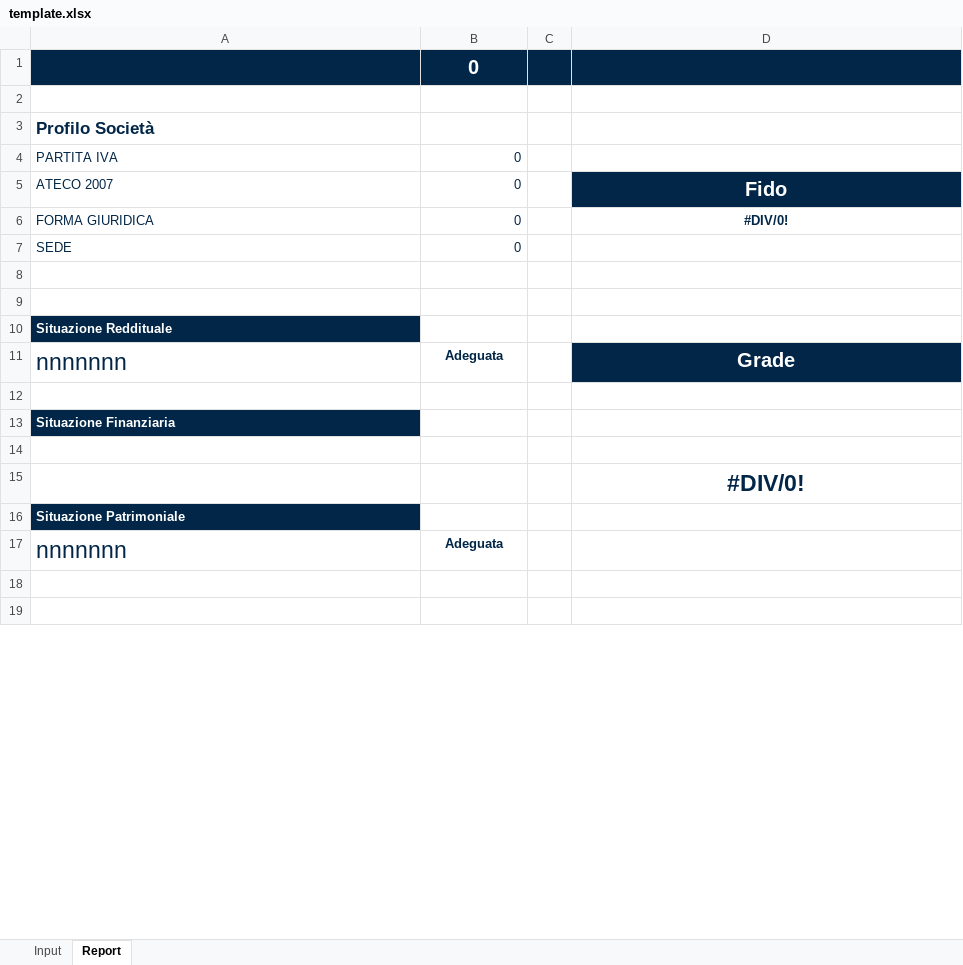
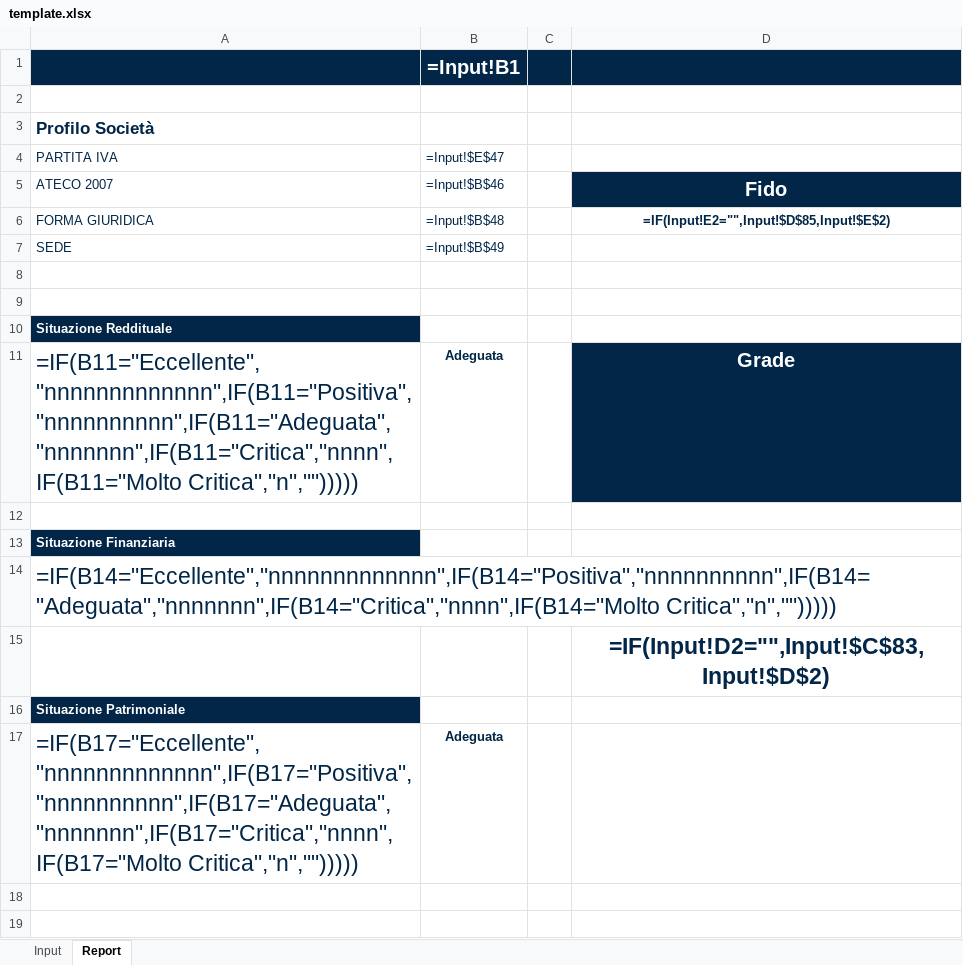
Before and after one commit to LucaM711/fs-analysis, an Excel workbook: plugins/fs-analysis/skills/analyzing-financial-statements/assets/template.xlsx, sheet Report, drawn as a sheet; only a part is shown; values as stored, in another font and other column widths than the file's, no borders; formulas without a stored value are shown as written; charts and pictures and conditional formats not drawn; the diff covers the shown part only; the diff names each change by its address in the sheet, - before the commit and + after, or states it on an @@ line.

```diff
--- a/plugins/fs-analysis/skills/analyzing-financial-statements/assets/template.xlsx (sheet Report)
+++ b/plugins/fs-analysis/skills/analyzing-financial-statements/assets/template.xlsx (sheet Report)
-B1 (=Input!$E$47): 0
+B1 (=Input!$E$47): =Input!B1
-B4: 0
+B4: =Input!$E$47
-B5 (=Input!$E$47): 0
+B5 (=Input!$E$47): =Input!$B$46
-B6 (=Input!$E$47): 0
+B6 (=Input!$E$47): =Input!$B$48
-D6: #DIV/0!
+D6: =IF(Input!E2="",Input!$D$85,Input!$E$2)
-B7 (=Input!$E$47): 0
+B7 (=Input!$E$47): =Input!$B$49
-A11 (PARTITA IVA): nnnnnnn
+A11 (PARTITA IVA): =IF(B11="Eccellente","nnnnnnnnnnnnn",IF(B11="Positiva","nnnnnnnnnn",IF(B11="Adeguata","nnnnnnn",IF(B11="Critica","nnnn",IF(B11="Molto Critica","n","")))))
-A14 (PARTITA IVA): (empty)
+A14 (PARTITA IVA): =IF(B14="Eccellente","nnnnnnnnnnnnn",IF(B14="Positiva","nnnnnnnnnn",IF(B14="Adeguata","nnnnnnn",IF(B14="Critica","nnnn",IF(B14="Molto Critica","n","")))))
-D15: #DIV/0!
+D15: =IF(Input!D2="",Input!$C$83,Input!$D$2)
-A17 (PARTITA IVA): nnnnnnn
+A17 (PARTITA IVA): =IF(B17="Eccellente","nnnnnnnnnnnnn",IF(B17="Positiva","nnnnnnnnnn",IF(B17="Adeguata","nnnnnnn",IF(B17="Critica","nnnn",IF(B17="Molto Critica","n","")))))
```
Also changed, not shown: 48 added rows, 48 removed rows and 52 edited cells elsewhere in this sheet, sheet Input, charts or pictures.
